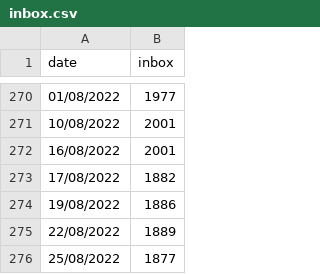
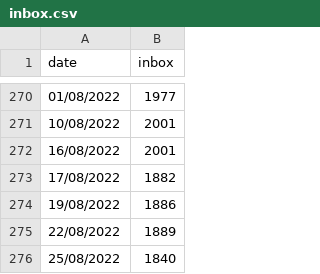
Before and after one commit to guillaumemoreau/inbox, a CSV file: inbox.csv, drawn as a sheet; only a part is shown, gaps mark what is left out.

Commit message:
Update inbox.csv

```diff
--- a/inbox.csv
+++ b/inbox.csv
@@ -275,2 +275,2 @@ date, inbox
 22/08/2022,1889
-25/08/2022,1877
+25/08/2022,1840
```
